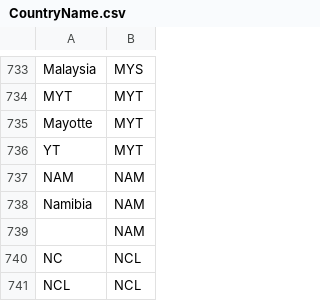
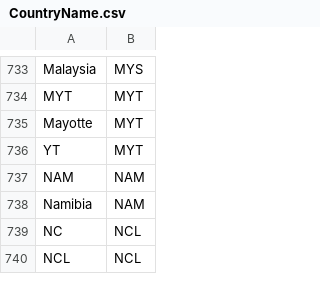
Before and after one commit to Wenzhi-Ding/Std_Country_Code, a CSV file: CountryName.csv, drawn as a sheet; only a part is shown, gaps mark what is left out.

Commit message:
Update CountryName.csv
Fixed NAM match to missing value.

```diff
--- a/CountryName.csv
+++ b/CountryName.csv
@@ -738,3 +738,2 @@ NAM,NAM
 Namibia,NAM
-,NAM
 NC,NCL
```
